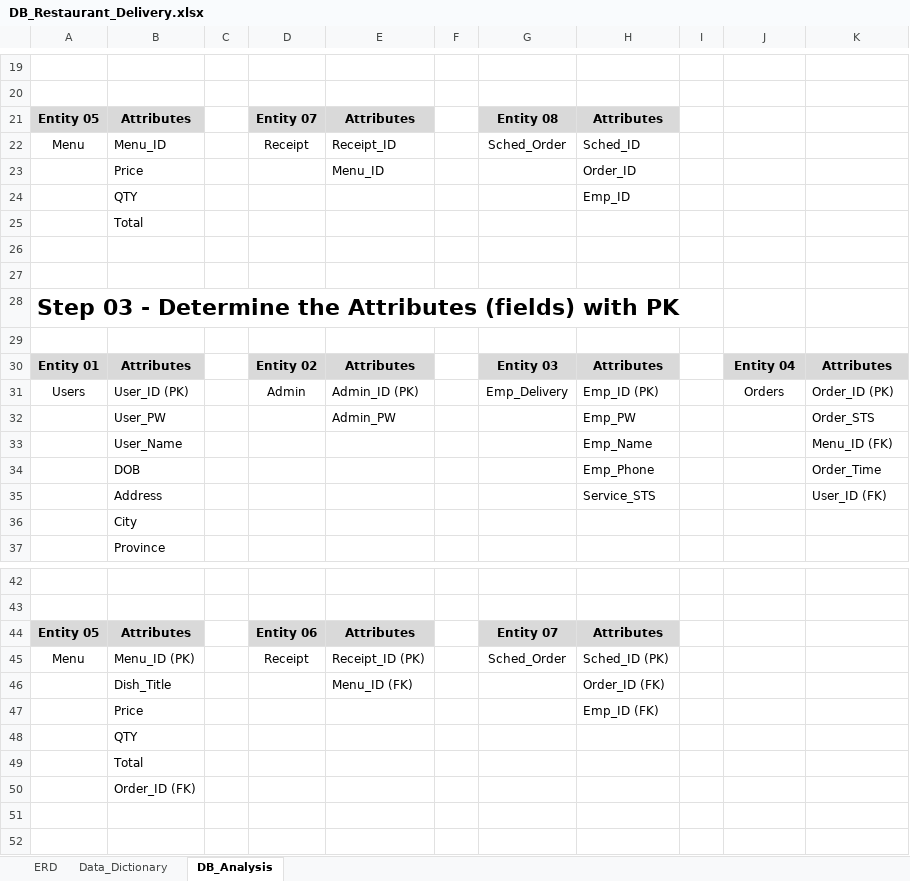
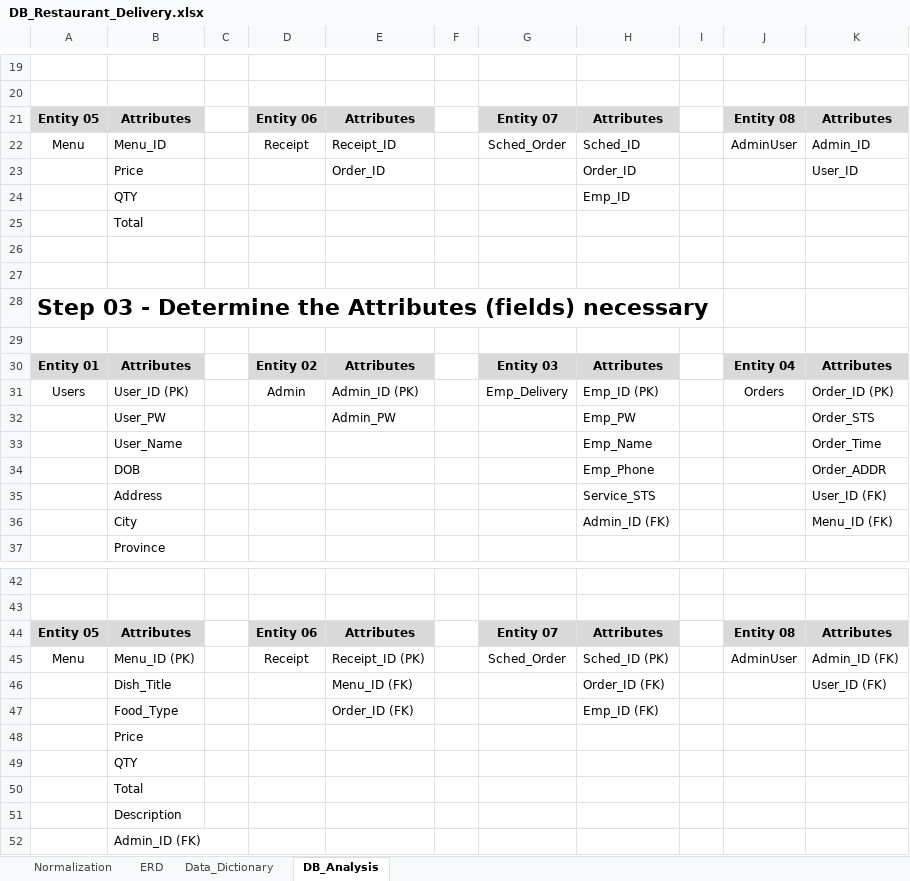
Before and after one commit to MarkJay-Sumoba/RestaurantDelivery, an Excel workbook: Progress_SKK/Database/DB_Restaurant_Delivery.xlsx, sheet DB_Analysis, drawn as a sheet; only a part is shown, gaps mark what is left out; values as stored, in another font and other column widths than the file's, no borders; removed rows and columns are numbered as before the commit, all else as after; the diff covers the shown part only; the diff names each change by its address in the sheet, - before the commit and + after, or states it on an @@ line.

```diff
--- a/Progress_SKK/Database/DB_Restaurant_Delivery.xlsx (sheet DB_Analysis)
+++ b/Progress_SKK/Database/DB_Restaurant_Delivery.xlsx (sheet DB_Analysis)
+sheet tab: Normalization
-D21: Entity 07
+D21: Entity 06
-G21: Entity 08
+G21: Entity 07
-J21: (empty)
+J21: Entity 08
-J21:K21 fill: none
+J21:K21 fill: #D9D9D9
-K21: (empty)
+K21: Attributes
-J22: (empty)
+J22: AdminUser
-K22: (empty)
+K22: Admin_ID
-E23: Menu_ID
+E23: Order_ID
-K23: (empty)
+K23: User_ID
-A28: …Attributes (fields) with PK
+A28: …Attributes (fields) necessary
-K33: Menu_ID (FK)
+K33: Order_Time
-K34: Order_Time
+K34: Order_ADDR
-row 36:  | City
+row 36:  | City |  |  |  |  |  | Admin_ID (FK) |  |  | Menu_ID (FK)
-J44: (empty)
+J44: Entity 08
-J44:K44 fill: none
+J44:K44 fill: #D9D9D9
-K44: (empty)
+K44: Attributes
-J45: (empty)
+J45: AdminUser
-K45: (empty)
+K45: Admin_ID (FK)
-K46: (empty)
+K46: User_ID (FK)
-row 47:  | Price |  |  |  |  |  | Emp_ID (FK)
+row 47:  | Food_Type |  |  | Order_ID (FK) |  |  | Emp_ID (FK)
+row 48:  | Price
-B51: Order_ID (FK)
+B51: Description
+row 52:  | Admin_ID (FK)
```
Also changed, not shown: 1 added row, 1 removed row and 1 edited cell elsewhere in this sheet, sheet Data_Dictionary, sheet ERD, charts or pictures, 1 other file.
